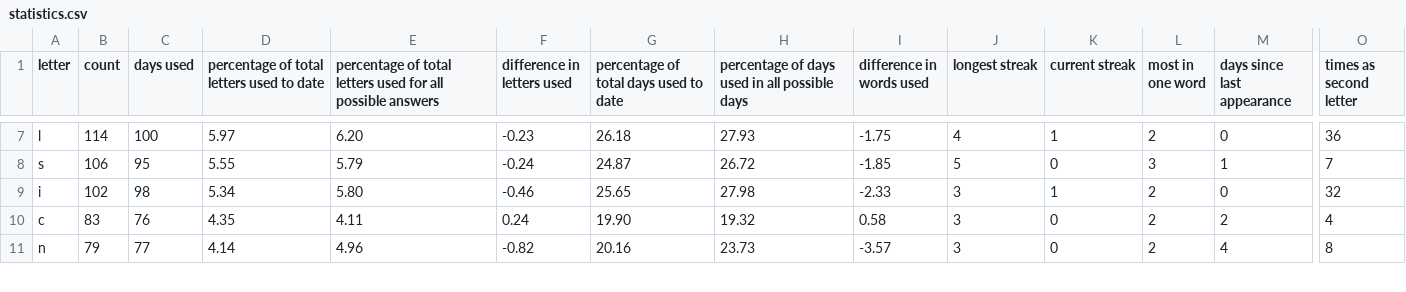
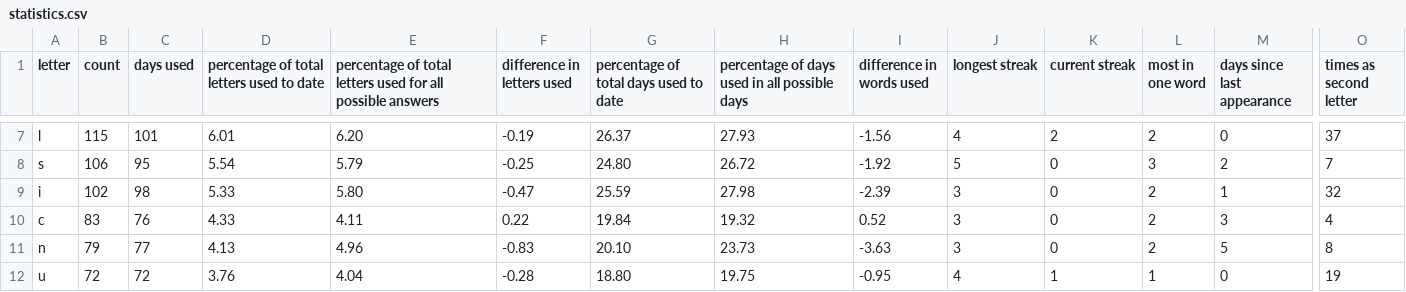
Before and after one commit to eagerterrier/previous-wordle-words, a CSV file: statistics.csv, drawn as a sheet; only a part is shown, gaps mark what is left out; rows hold the shown columns only; the diff covers the shown part only; the diff names each change by its address in the sheet, - before the commit and + after, or states it on an @@ line.

```diff
--- a/statistics.csv
+++ b/statistics.csv
-B7 (count): 114
+B7 (count): 115
-C7 (days used): 100
+C7 (days used): 101
-D7: 5.97
+D7: 6.01
-F7 (difference in letters used): -0.23
+F7 (difference in letters used): -0.19
-G7: 26.18
+G7: 26.37
-I7 (difference in words used): -1.75
+I7 (difference in words used): -1.56
-K7 (current streak): 1
+K7 (current streak): 2
-O7 (times as second letter): 36
+O7 (times as second letter): 37
-D8: 5.55
+D8: 5.54
-F8 (difference in letters used): -0.24
+F8 (difference in letters used): -0.25
-G8: 24.87
+G8: 24.80
-I8 (difference in words used): -1.85
+I8 (difference in words used): -1.92
-M8 (days since last appearance): 1
+M8 (days since last appearance): 2
-D9: 5.34
+D9: 5.33
-F9 (difference in letters used): -0.46
+F9 (difference in letters used): -0.47
-G9: 25.65
+G9: 25.59
-I9 (difference in words used): -2.33
+I9 (difference in words used): -2.39
-K9 (current streak): 1
+K9 (current streak): 0
-M9 (days since last appearance): 0
+M9 (days since last appearance): 1
-D10: 4.35
+D10: 4.33
-F10 (difference in letters used): 0.24
+F10 (difference in letters used): 0.22
-G10: 19.90
+G10: 19.84
-I10 (difference in words used): 0.58
+I10 (difference in words used): 0.52
-M10 (days since last appearance): 2
+M10 (days since last appearance): 3
-D11: 4.14
+D11: 4.13
-F11 (difference in letters used): -0.82
+F11 (difference in letters used): -0.83
-G11: 20.16
+G11: 20.10
-I11 (difference in words used): -3.57
+I11 (difference in words used): -3.63
-M11 (days since last appearance): 4
+M11 (days since last appearance): 5
+row 12: u | 72 | 72 | 3.76 | 4.04 | -0.28 | 18.80 | 19.75 | -0.95 | 4 | 1 | 1 | 0 | 19
```
Also changed, not shown: 1 removed row and 88 edited cells elsewhere in this file, racingchart.csv, 2 other files.
